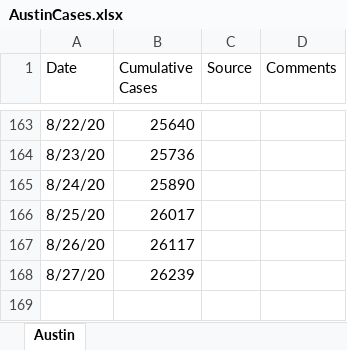
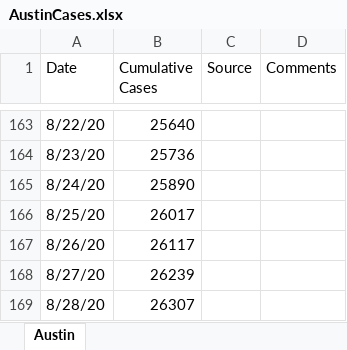
Before and after one commit to manar-c/covid19intexas, an Excel workbook: AustinCases.xlsx, sheet Austin, drawn as a sheet; only a part is shown, gaps mark what is left out; values as stored, in another font and other column widths than the file's, no borders; the diff names each change by its address in the sheet, - before the commit and + after, or states it on an @@ line.

```diff
--- a/AustinCases.xlsx (sheet Austin)
+++ b/AustinCases.xlsx (sheet Austin)
+row 169: 8/28/20 | 26307
```
Also changed, not shown: 4 other files.
